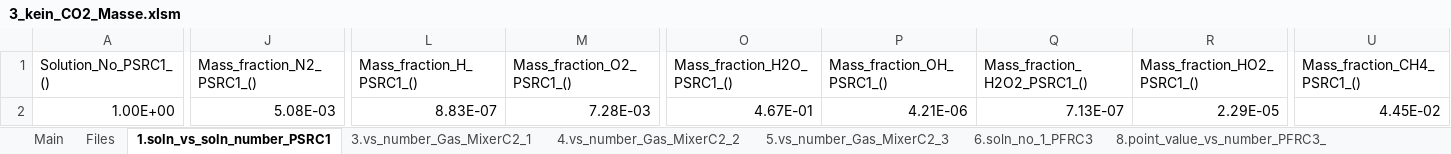
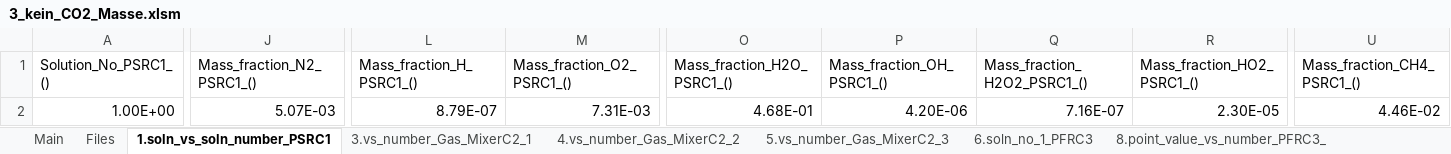
Before and after one commit to erikyx0/Studienarbeit, an Excel workbook: Scripts/Auswertungen/Erweiterungen/Daten/3_kein_CO2_Masse.xlsm, sheet 1.soln_vs_soln_number_PSRC1, drawn as a sheet; only a part is shown, gaps mark what is left out; values as stored, in another font and other column widths than the file's, no borders; the diff covers the shown part only; the diff names each change by its address in the sheet, - before the commit and + after, or states it on an @@ line.

```diff
--- a/Scripts/Auswertungen/Erweiterungen/Daten/3_kein_CO2_Masse.xlsm (sheet 1.soln_vs_soln_number_PSRC1)
+++ b/Scripts/Auswertungen/Erweiterungen/Daten/3_kein_CO2_Masse.xlsm (sheet 1.soln_vs_soln_number_PSRC1)
-J2 (Mass_fraction_N2_PSRC1_()): 5.08E-03
+J2 (Mass_fraction_N2_PSRC1_()): 5.07E-03
-L2 (Mass_fraction_H_PSRC1_()): 8.83E-07
+L2 (Mass_fraction_H_PSRC1_()): 8.79E-07
-M2 (Mass_fraction_O2_PSRC1_()): 7.28E-03
+M2 (Mass_fraction_O2_PSRC1_()): 7.31E-03
-O2 (Mass_fraction_H2O_PSRC1_()): 4.67E-01
+O2 (Mass_fraction_H2O_PSRC1_()): 4.68E-01
-P2 (Mass_fraction_OH_PSRC1_()): 4.21E-06
+P2 (Mass_fraction_OH_PSRC1_()): 4.20E-06
-Q2 (Mass_fraction_H2O2_PSRC1_()): 7.13E-07
+Q2 (Mass_fraction_H2O2_PSRC1_()): 7.16E-07
-R2 (Mass_fraction_HO2_PSRC1_()): 2.29E-05
+R2 (Mass_fraction_HO2_PSRC1_()): 2.30E-05
-U2 (Mass_fraction_CH4_PSRC1_()): 4.45E-02
+U2 (Mass_fraction_CH4_PSRC1_()): 4.46E-02
```
Also changed, not shown: 76 edited cells elsewhere in this sheet, sheet 6.soln_no_1_PFRC3, sheet 13.soln_no_1_PFRC5, sheet 23.soln_no_1_PFRC8, sheet 4.vs_number_Gas_MixerC2_2, sheet 26.point_value_vs_number_PFRC8, sheet 3.vs_number_Gas_MixerC2_1, 13 more sheets, Scripts/Auswertungen/Erweiterungen/Daten/1_kein_CO2_Masse.xlsm, Scripts/Auswertungen/Erweiterungen/Daten/1_kein_CO2_Stoffmenge.xlsm, 33 other files.
